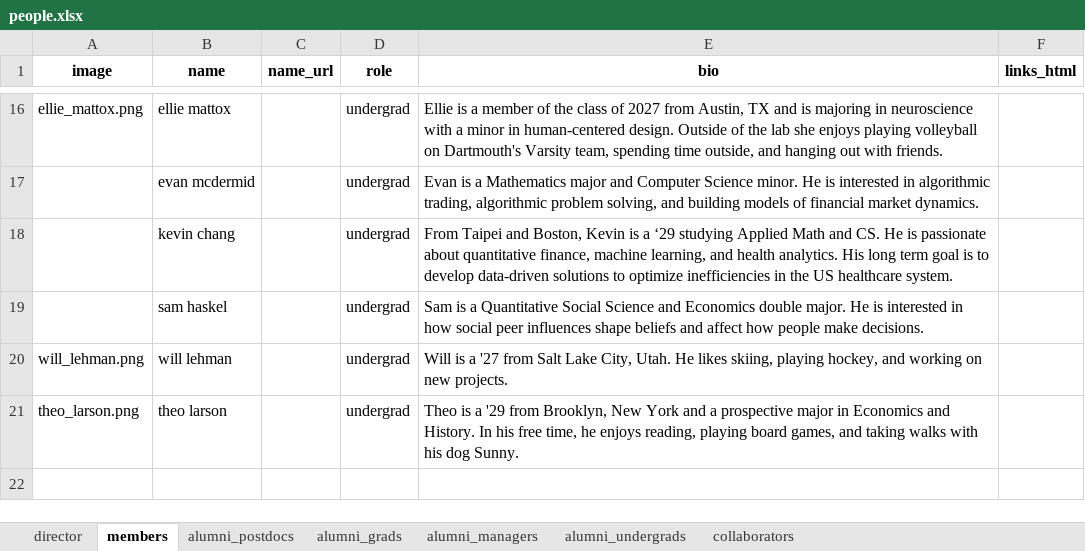
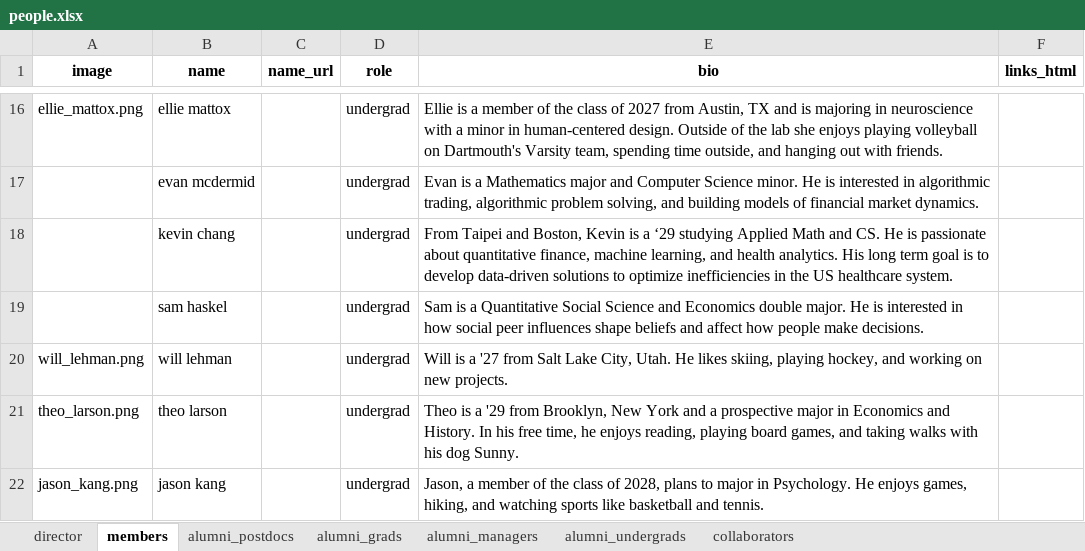
Before and after one commit to ContextLab/contextlab.github.io, an Excel workbook: data/people.xlsx, sheet members, drawn as a sheet; only a part is shown, gaps mark what is left out; values as stored, in another font and other column widths than the file's, no borders; the diff names each change by its address in the sheet, - before the commit and + after, or states it on an @@ line.

```diff
--- a/data/people.xlsx (sheet members)
+++ b/data/people.xlsx (sheet members)
+row 22: jason_kang.png | jason kang |  | undergrad | Jason, a member of the class of 2028, plans to major in Psychology. He enjoys games, hiking, and watching sports like basketball and tennis.
```
Also changed, not shown: 5 other files.
